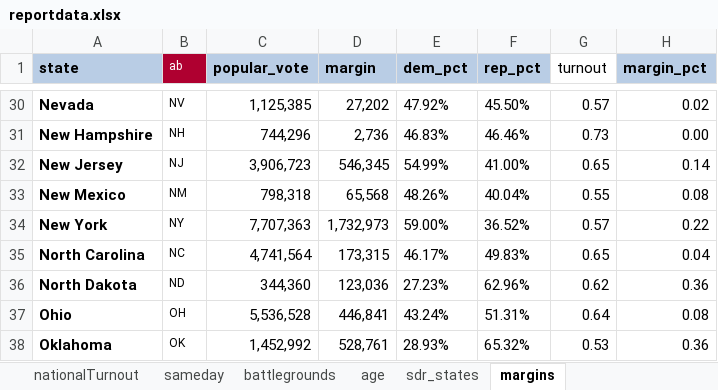
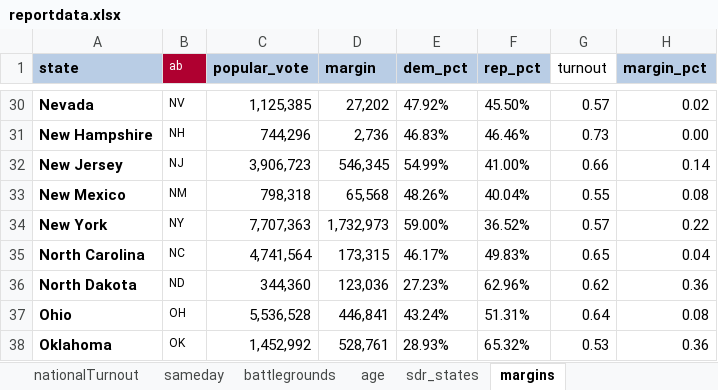
Before and after one commit to striblab/2016election, an Excel workbook: 20170316-voter_turnout_rankings/builds/development/data/_raw/reportdata.xlsx, sheet margins, drawn as a sheet; only a part is shown, gaps mark what is left out; values as stored, in another font and other column widths than the file's, no borders; the diff covers the shown part only; the diff names each change by its address in the sheet, - before the commit and + after, or states it on an @@ line.

```diff
--- a/20170316-voter_turnout_rankings/builds/development/data/_raw/reportdata.xlsx (sheet margins)
+++ b/20170316-voter_turnout_rankings/builds/development/data/_raw/reportdata.xlsx (sheet margins)
-G32 (turnout): 0.65
+G32 (turnout): 0.66
```
Also changed, not shown: 13 edited cells elsewhere in this sheet, 3 other files.
